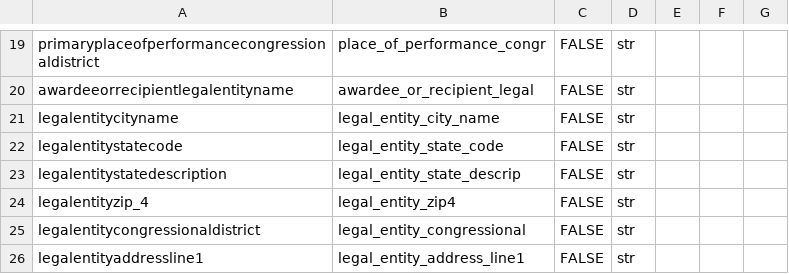
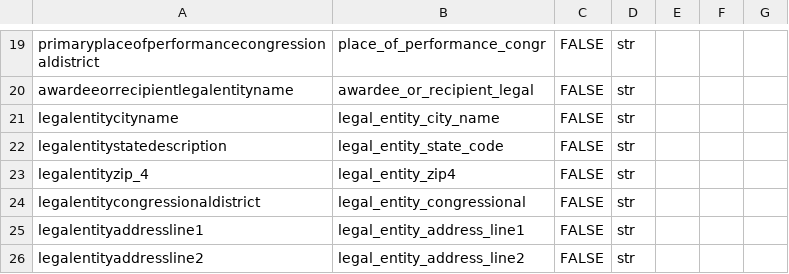
Before and after one commit to fedspendingtransparency/data-act-broker-backend, a CSV file: dataactvalidator/config/awardProcurementFields.csv, drawn as a sheet; only a part is shown, gaps mark what is left out; the shorter side is filled out with more unchanged rows.

Commit message:
Reverting csv config change

```diff
--- a/dataactvalidator/config/awardProcurementFields.csv
+++ b/dataactvalidator/config/awardProcurementFields.csv
@@ -21,4 +21,3 @@ awardeeorrecipientlegalentityname,awardee_or_recipient_legal,FALSE,str,,,
 legalentitycityname,legal_entity_city_name,FALSE,str,,,
-legalentitystatecode,legal_entity_state_code,FALSE,str,,,
-legalentitystatedescription,legal_entity_state_descrip,FALSE,str,,,
+legalentitystatedescription,legal_entity_state_code,FALSE,str,,,
 legalentityzip_4,legal_entity_zip4,FALSE,str,,,
```
